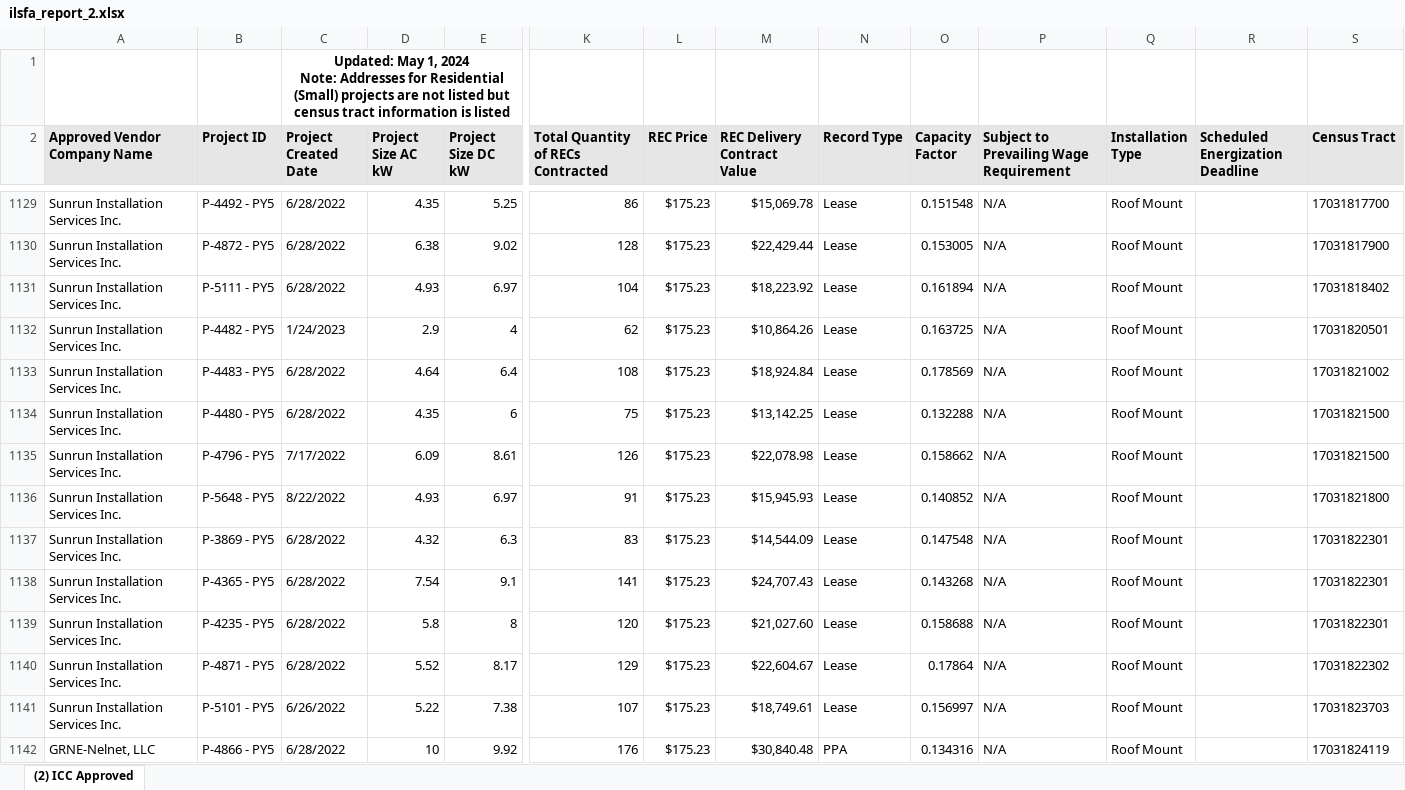
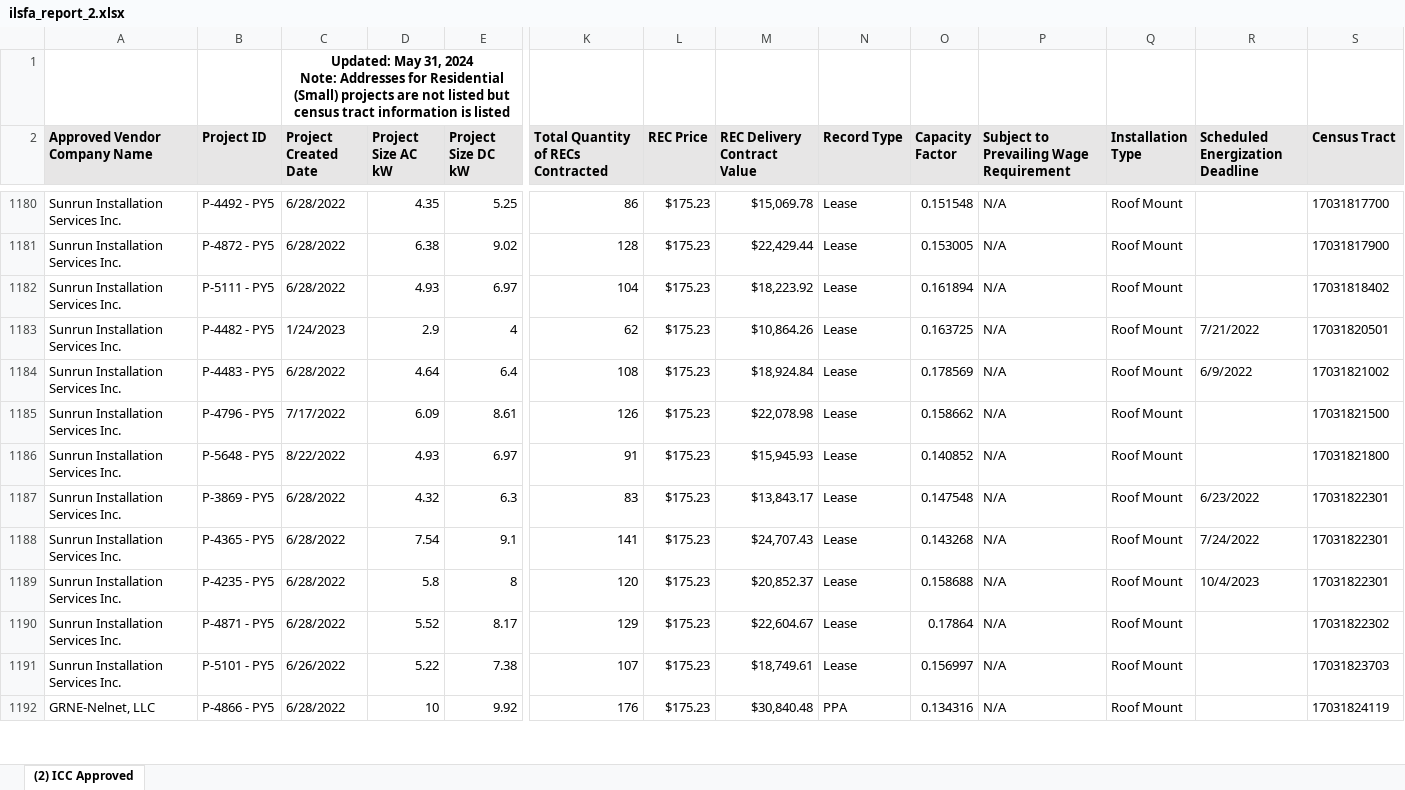
Before and after one commit to chihacknight/il-solar-map, an Excel workbook: data/raw/ilsfa_report_2.xlsx, sheet (2) ICC Approved, drawn as a sheet; only a part is shown, gaps mark what is left out; values as stored, in another font and other column widths than the file's, no borders; charts and pictures not drawn; removed rows and columns are numbered as before the commit, all else as after; rows hold the shown columns only; ↵ is a line break in a cell; the diff covers the shown part only; the diff names each change by its address in the sheet, - before the commit and + after, or states it on an @@ line.

```diff
--- a/data/raw/ilsfa_report_2.xlsx (sheet (2) ICC Approved)
+++ b/data/raw/ilsfa_report_2.xlsx (sheet (2) ICC Approved)
-C1 (Project Created Date): Updated: May 1, 2024 ↵ Note:…
+C1 (Project Created Date): Updated: May 31, 2024 ↵ Note:…
-R1183 (Scheduled Energization Deadline): (empty)
+R1183 (Scheduled Energization Deadline): 7/21/2022
-R1184 (Scheduled Energization Deadline): (empty)
+R1184 (Scheduled Energization Deadline): 6/9/2022
-row 1134: Sunrun Installation Services Inc. | P-4480 - PY5 | 6/28/2022 | 4.35 | 6 | 75 | $175.23 | $13,142.25 | Lease | 0.132288 | N/A | Roof Mount |  | 17031821500
-M1187 (REC Delivery Contract Value): $14,544.09
+M1187 (REC Delivery Contract Value): $13,843.17
-R1187 (Scheduled Energization Deadline): (empty)
+R1187 (Scheduled Energization Deadline): 6/23/2022
-R1188 (Scheduled Energization Deadline): (empty)
+R1188 (Scheduled Energization Deadline): 7/24/2022
-M1189 (REC Delivery Contract Value): $21,027.60
+M1189 (REC Delivery Contract Value): $20,852.37
-R1189 (Scheduled Energization Deadline): (empty)
+R1189 (Scheduled Energization Deadline): 10/4/2023
```
Also changed, not shown: 57 added rows, 28 removed rows and 48 edited cells elsewhere in this sheet, charts or pictures, data/raw/ilsfa.xlsx, 23 other files.
